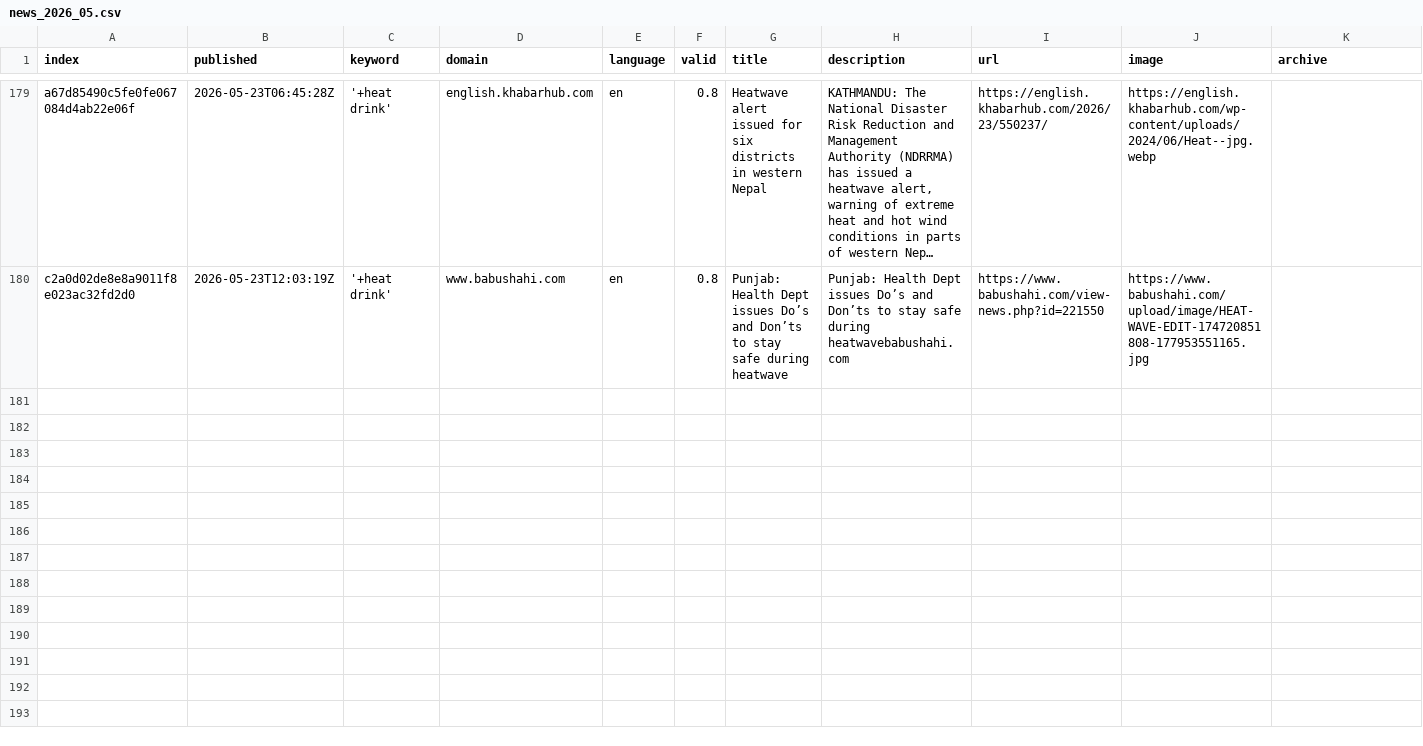
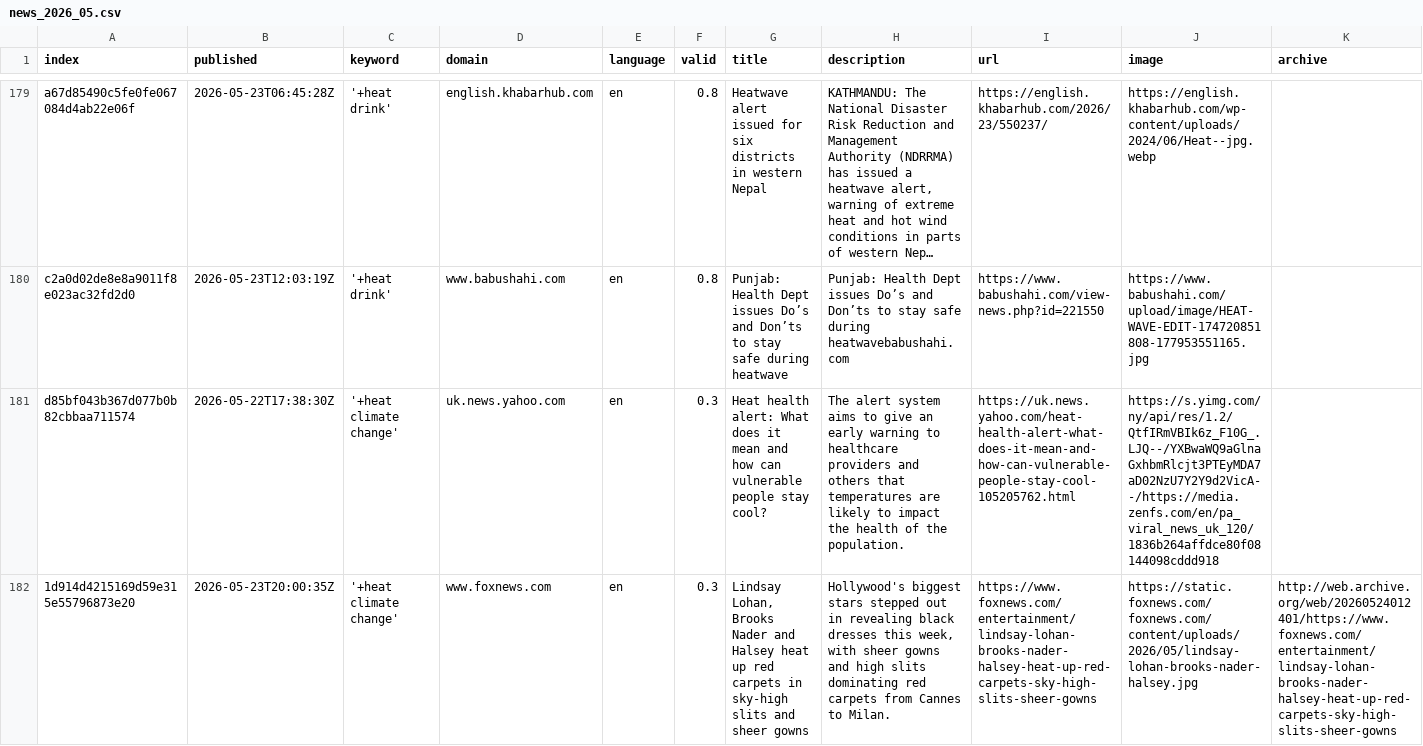
Before and after one commit to magaliekathrin-news/HeatIsComing, a CSV file: csv/news_2026_05.csv, drawn as a sheet; only a part is shown, gaps mark what is left out; long unchanged cells end in …; rows hold the shown columns only; the diff names each change by its address in the sheet, - before the commit and + after, or states it on an @@ line.

```diff
--- a/csv/news_2026_05.csv
+++ b/csv/news_2026_05.csv
+row 181: d85bf043b367d077b0b82cbbaa711574 | 2026-05-22T17:38:30Z | '+heat climate change' | uk.news.yahoo.com | en | 0.3 | Heat health alert: What does it mean and how can vulnerable people stay cool? | The alert system aims to give an early warning to healthcare providers and others that temperatures are likely to impact the health of the population. | https://uk.news.yahoo.com/heat-health-alert-what-does-it-mean-and-how-can-vulnerable-people-stay-cool-105205762.html | https://s.yimg.com/ny/api/res/1.2/QtfIRmVBIk6z_F10G_.LJQ--/YXBwaWQ9aGlnaGxhbmRlcjt3PTEyMDA7aD02NzU7Y2Y9d2VicA--/https://media.zenfs.com/en/pa_viral_news_uk_120/1836b264affdce80f08144098cddd918
+row 182: 1d914d4215169d59e315e55796873e20 | 2026-05-23T20:00:35Z | '+heat climate change' | www.foxnews.com | en | 0.3 | Lindsay Lohan, Brooks Nader and Halsey heat up red carpets in sky-high slits and sheer gowns | Hollywood's biggest stars stepped out in revealing black dresses this week, with sheer gowns and high slits dominating red carpets from Cannes to Milan. | https://www.foxnews.com/entertainment/lindsay-lohan-brooks-nader-halsey-heat-up-red-carpets-sky-high-slits-sheer-gowns | https://static.foxnews.com/foxnews.com/content/uploads/2026/05/lindsay-lohan-brooks-nader-halsey.jpg | http://web.archive.org/web/20260524012401/https://www.foxnews.com/entertainment/lindsay-lohan-brooks-nader-halsey-heat-up-red-carpets-sky-high-slits-sheer-gowns
```
Also changed, not shown: keywords.csv, 1 other file.
